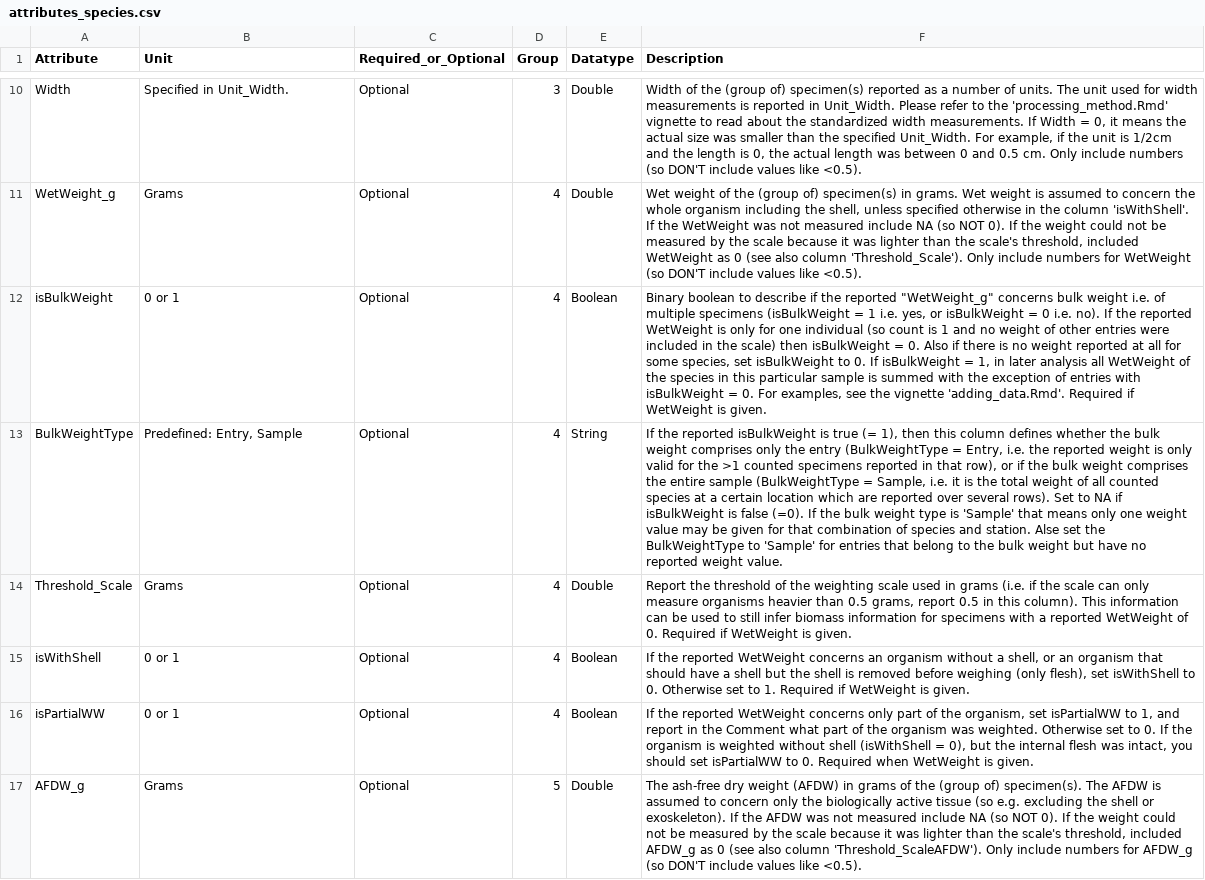
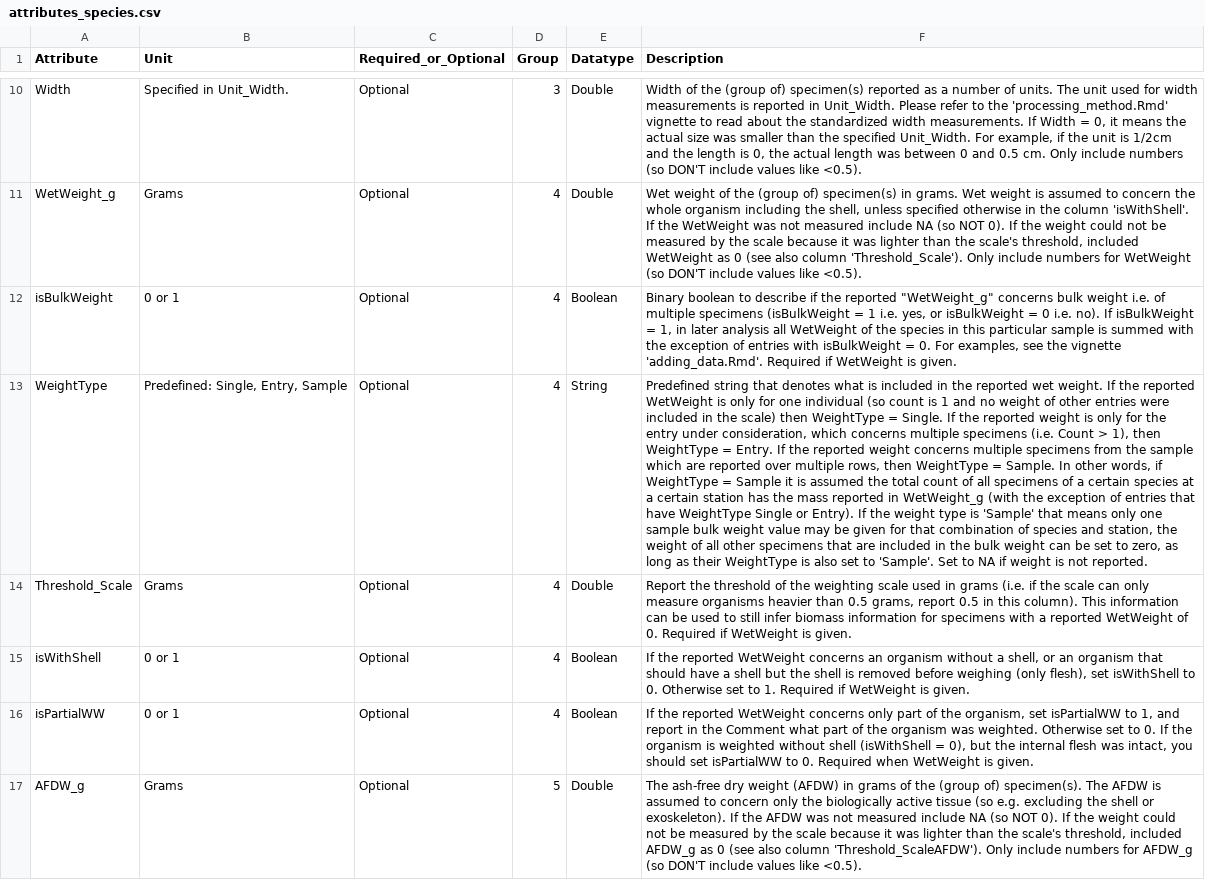
Before and after one commit to dswdejonge/TripleD, a CSV file: inst/extdata/attributes_species.csv, drawn as a sheet; only a part is shown, gaps mark what is left out; the diff covers the shown part only; the diff names each change by its address in the sheet, - before the commit and + after, or states it on an @@ line.

Commit message:
Remove isBulkWeight column, only keep WeightType as Single, Entry, or Sample.

```diff
--- a/inst/extdata/attributes_species.csv
+++ b/inst/extdata/attributes_species.csv
-F12 (Description): …no). If the reported WetWeight is only for one individual (so count is 1 and no weight of other entries were included in the scale) then isBulkWeight = 0. Also if there is no weight reported at all for some species, set isBulkWeight to 0. If isBulkWeight =…
+F12 (Description): …no). If isBulkWeight =…
-A13 (Attribute): BulkWeightType
+A13 (Attribute): WeightType
-B13 (Unit): Predefined: Entry, Sample
+B13 (Unit): Predefined: Single, Entry, Sample
-F13 (Description): If the reported isBulkWeight is true (= 1), then this column defines whether the bulk weight comprises only the entry (BulkWeightType = Entry, i.e. the reported weight is only valid for the >1 counted specimens reported in that row), or if the bulk weight comprises the entire sample (BulkWeightType = Sample, i.e. it is the total weight of all counted species at a certain location which are reported over several rows). Set to NA if isBulkWeight is false (=0). If the bulk weight type is 'Sample' that means only one weight value may be given for that combination of species and station. Alse set the BulkWeightType to 'Sample' for entries that belong to the bulk weight but have no reported weight value.
+F13 (Description): Predefined string that denotes what is included in the reported wet weight. If the reported WetWeight is only for one individual (so count is 1 and no weight of other entries were included in the scale) then WeightType = Single. If the reported weight is only for the entry under consideration, which concerns multiple specimens (i.e. Count > 1), then WeightType = Entry. If the reported weight concerns multiple specimens from the sample which are reported over multiple rows, then WeightType = Sample. In other words, if WeightType = Sample it is assumed the total count of all specimens of a certain species at a certain station has the mass reported in WetWeight_g (with the exception of entries that have WeightType Single or Entry). If the weight type is 'Sample' that means only one sample bulk weight value may be given for that combination of species and station, the weight of all other specimens that are included in the bulk weight can be set to zero, as long as their WeightType is also set to 'Sample'. Set to NA if weight is not reported.
```
Also changed, not shown: 1 removed row and 3 edited cells elsewhere in this file.
